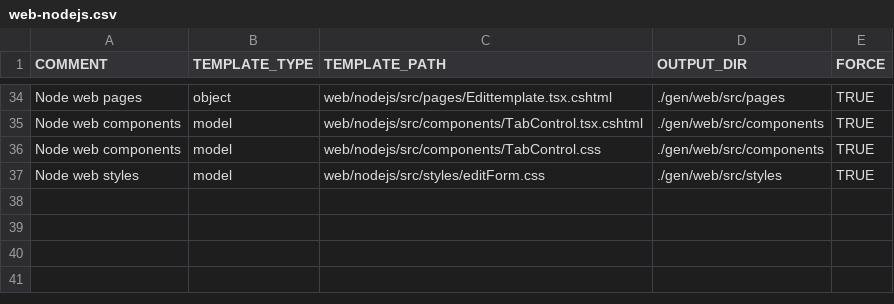
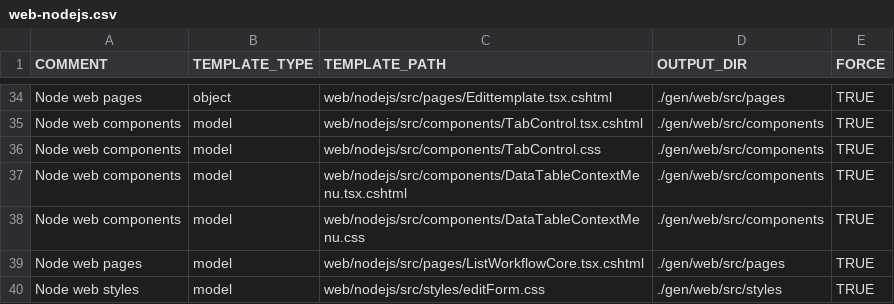
Before and after one commit to ekohlenberg/jumpstart, a CSV file: templates/web-nodejs.csv, drawn as a sheet; only a part is shown, gaps mark what is left out.

Commit message:
intermediate commit - interactive workflow executing scripts

```diff
--- a/templates/web-nodejs.csv
+++ b/templates/web-nodejs.csv
@@ -36,2 +36,5 @@ Node web components,model,web/nodejs/src/components/TabControl.tsx.cshtml,./gen/
 Node web components,model,web/nodejs/src/components/TabControl.css,./gen/web/src/components,TRUE
+Node web components,model,web/nodejs/src/components/DataTableContextMenu.tsx.cshtml,./gen/web/src/components,TRUE
+Node web components,model,web/nodejs/src/components/DataTableContextMenu.css,./gen/web/src/components,TRUE
+Node web pages,model,web/nodejs/src/pages/ListWorkflowCore.tsx.cshtml,./gen/web/src/pages,TRUE
 Node web styles,model,web/nodejs/src/styles/editForm.css,./gen/web/src/styles,TRUE
```
Also changed, not shown: 25 other files.
